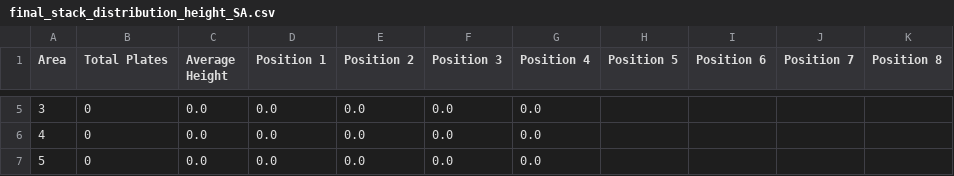
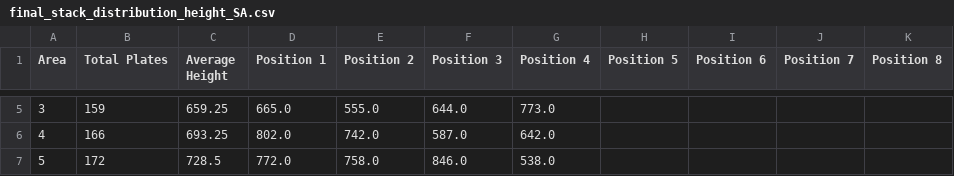
Before and after one commit to KeitAB1/StreamlitUser02, a CSV file: result/final_stack_distribution_height/final_stack_distribution_height_SA.csv, drawn as a sheet; only a part is shown, gaps mark what is left out; the diff covers the shown part only.

```diff
--- a/result/final_stack_distribution_height/final_stack_distribution_height_SA.csv
+++ b/result/final_stack_distribution_height/final_stack_distribution_height_SA.csv
@@ -5,3 +5,3 @@ Area,Total Plates,Average Height,Position 1,Position 2,Position 3,Position 4,Pos
-3,0,0.0,0.0,0.0,0.0,0.0,,,,
-4,0,0.0,0.0,0.0,0.0,0.0,,,,
-5,0,0.0,0.0,0.0,0.0,0.0,,,,
+3,159,659.25,665.0,555.0,644.0,773.0,,,,
+4,166,693.25,802.0,742.0,587.0,642.0,,,,
+5,172,728.5,772.0,758.0,846.0,538.0,,,,
```
Also changed, not shown: 28 edited cells elsewhere in this file, result/comparison_performance/steel_data06/comparison_performance_sa.csv, 27 other files.
